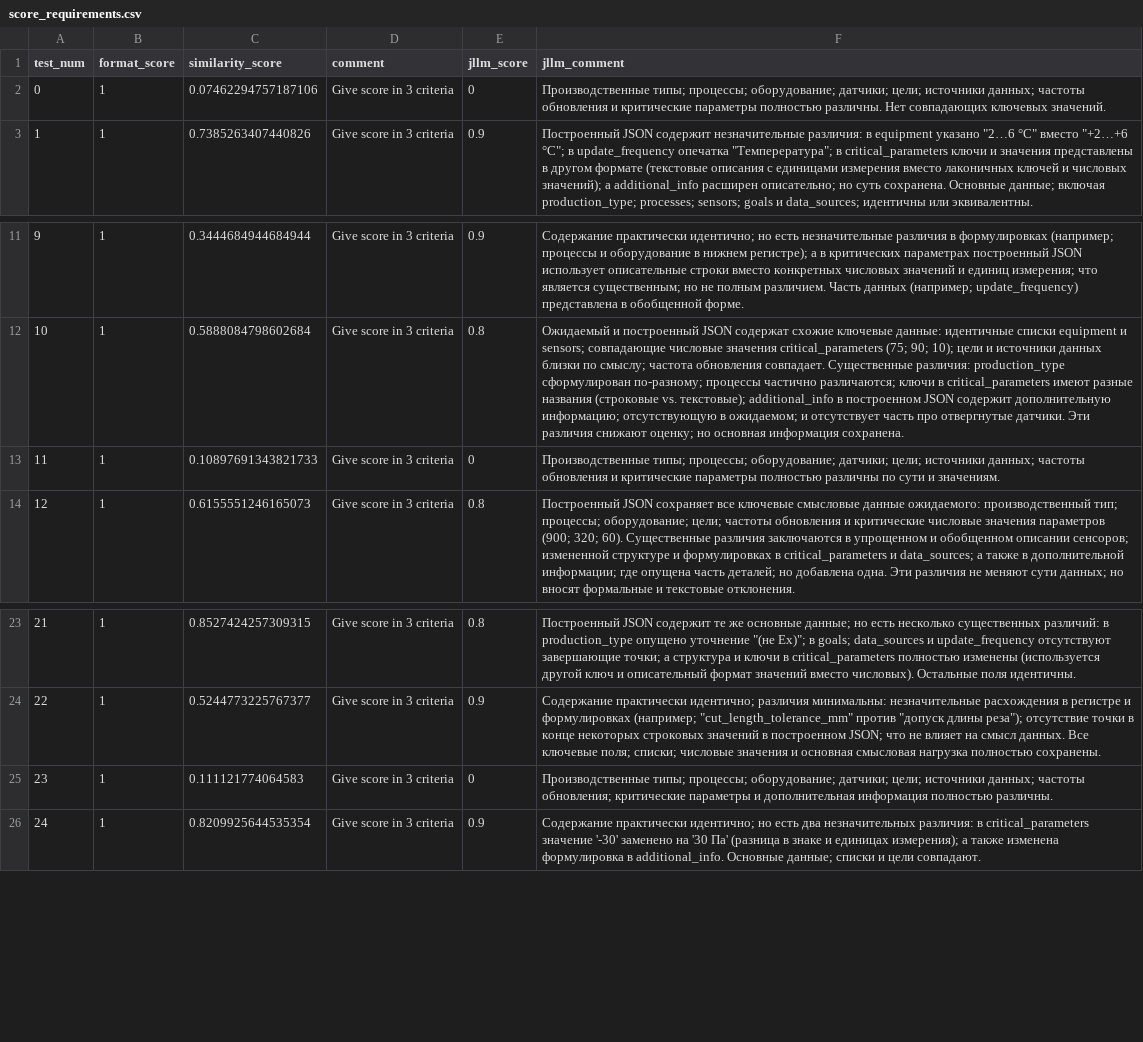
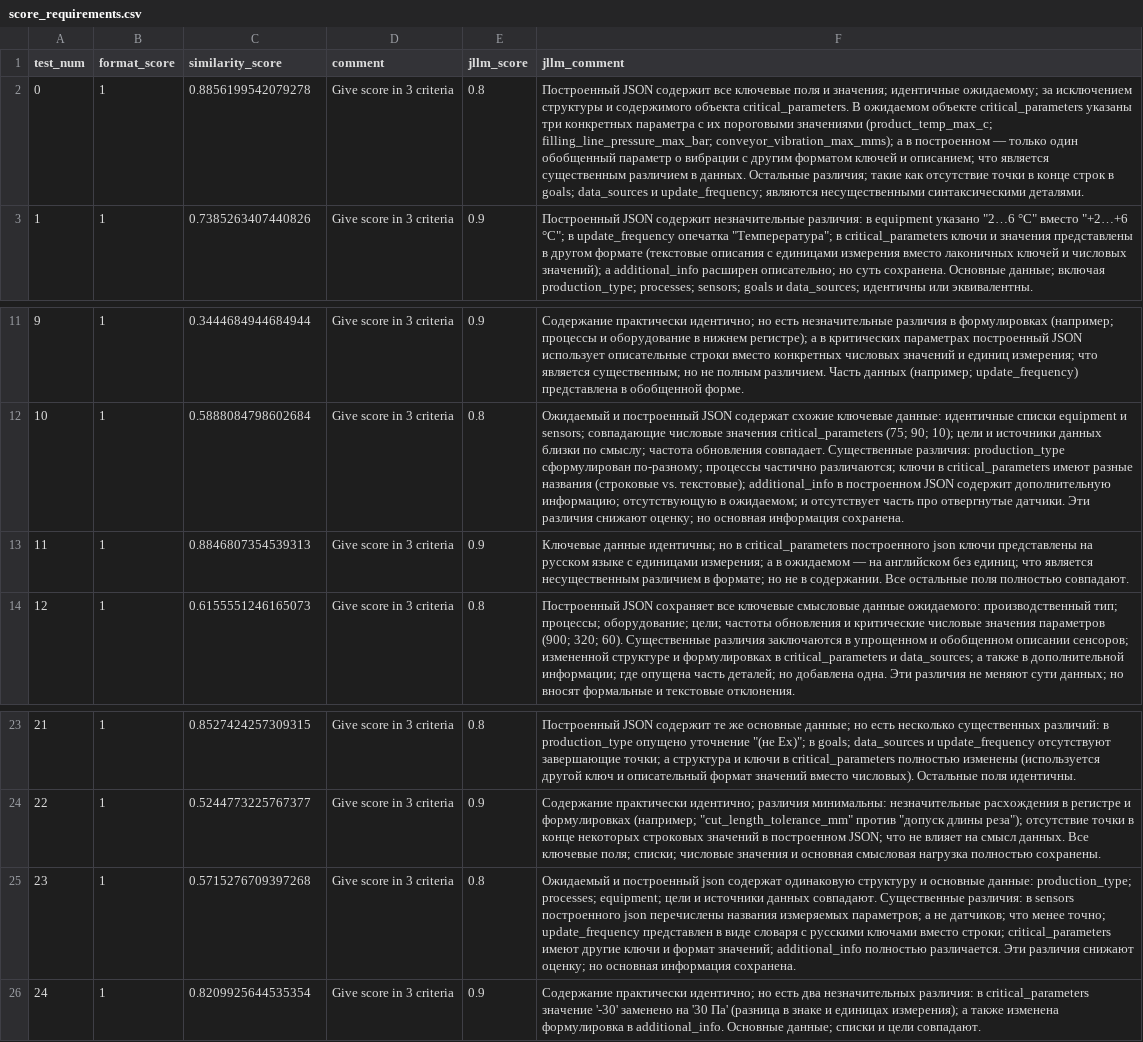
Before and after one commit to CTLab-ITMO/DigitalTwinBuilder, a CSV file: conversation_logs/score_requirements.csv, drawn as a sheet; only a part is shown, gaps mark what is left out; the diff names each change by its address in the sheet, - before the commit and + after, or states it on an @@ line.

Commit message:
Reruned tests

```diff
--- a/conversation_logs/score_requirements.csv
+++ b/conversation_logs/score_requirements.csv
-C2 (similarity_score): 0.07462294757187106
+C2 (similarity_score): 0.8856199542079278
-E2 (jllm_score): 0
+E2 (jllm_score): 0.8
-F2 (jllm_comment): Производственные типы; процессы; оборудование; датчики; цели; источники данных; частоты обновления и критические параметры полностью различны. Нет совпадающих ключевых значений.
+F2 (jllm_comment): Построенный JSON содержит все ключевые поля и значения; идентичные ожидаемому; за исключением структуры и содержимого объекта critical_parameters. В ожидаемом объекте critical_parameters указаны три конкретных параметра с их пороговыми значениями (product_temp_max_c; filling_line_pressure_max_bar; conveyor_vibration_max_mms); а в построенном — только один обобщенный параметр о вибрации с другим форматом ключей и описанием; что является существенным различием в данных. Остальные различия; такие как отсутствие точки в конце строк в goals; data_sources и update_frequency; являются несущественными синтаксическими деталями.
-C13 (similarity_score): 0.10897691343821733
+C13 (similarity_score): 0.8846807354539313
-E13 (jllm_score): 0
+E13 (jllm_score): 0.9
-F13 (jllm_comment): Производственные типы; процессы; оборудование; датчики; цели; источники данных; частоты обновления и критические параметры полностью различны по сути и значениям.
+F13 (jllm_comment): Ключевые данные идентичны; но в critical_parameters построенного json ключи представлены на русском языке с единицами измерения; а в ожидаемом — на английском без единиц; что является несущественным различием в формате; но не в содержании. Все остальные поля полностью совпадают.
-C25 (similarity_score): 0.111121774064583
+C25 (similarity_score): 0.5715276709397268
-E25 (jllm_score): 0
+E25 (jllm_score): 0.8
-F25 (jllm_comment): Производственные типы; процессы; оборудование; датчики; цели; источники данных; частоты обновления; критические параметры и дополнительная информация полностью различны.
+F25 (jllm_comment): Ожидаемый и построенный json содержат одинаковую структуру и основные данные: production_type; processes; equipment; цели и источники данных совпадают. Существенные различия: в sensors построенного json перечислены названия измеряемых параметров; а не датчиков; что менее точно; update_frequency представлен в виде словаря с русскими ключами вместо строки; critical_parameters имеют другие ключи и формат значений; additional_info полностью различается. Эти различия снижают оценку; но основная информация сохранена.
```
